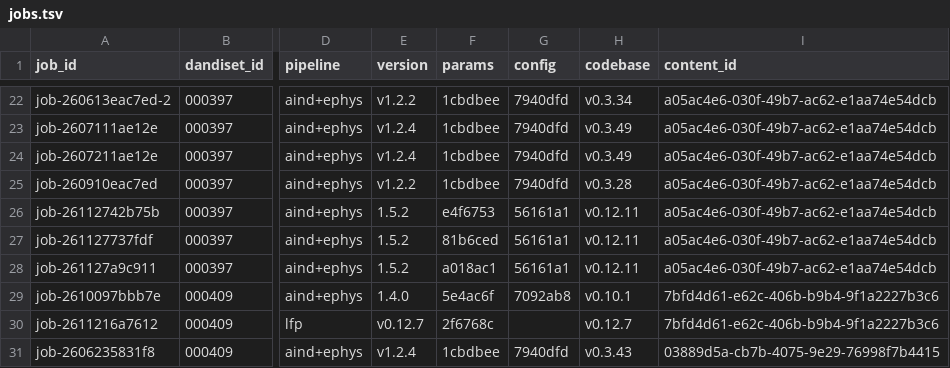
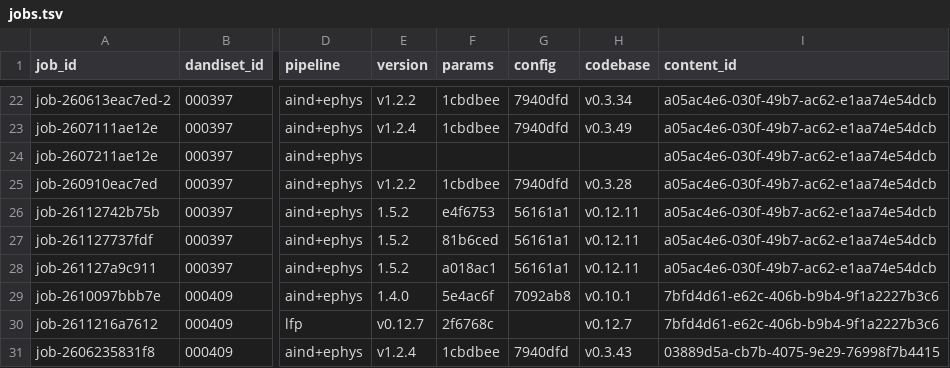
Before and after one commit to dandi-compute/001697, a TSV file: derivatives/jobs.tsv, drawn as a sheet; only a part is shown, gaps mark what is left out; the diff names each change by its address in the sheet, - before the commit and + after, or states it on an @@ line.

```diff
--- a/derivatives/jobs.tsv
+++ b/derivatives/jobs.tsv
-E24 (version): v1.2.4
+E24 (version): (empty)
-F24 (params): 1cbdbee
+F24 (params): (empty)
-G24 (config): 7940dfd
+G24 (config): (empty)
-H24 (codebase): v0.3.49
+H24 (codebase): (empty)
```
Also changed, not shown: 2 other files.
